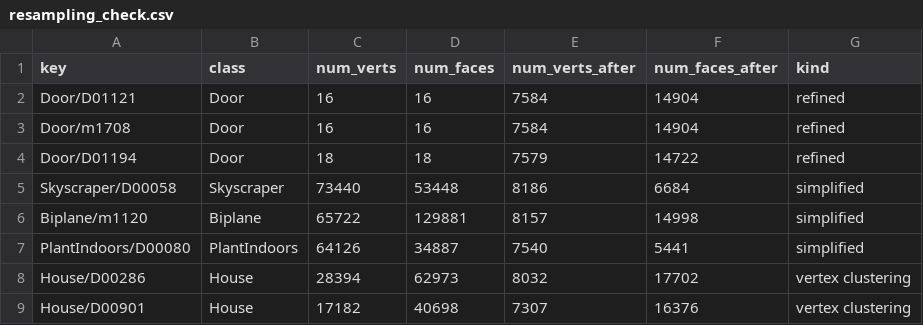
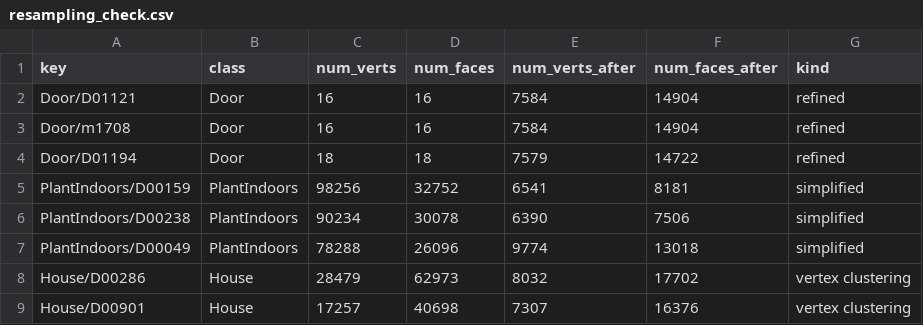
Before and after one commit to mathiwie/multimedia-retrieval, a CSV file: out/resampling_check.csv, drawn as a sheet.

```diff
--- a/out/resampling_check.csv
+++ b/out/resampling_check.csv
@@ -4,6 +4,6 @@ Door/m1708,Door,16,16,7584,14904,refined
 Door/D01194,Door,18,18,7579,14722,refined
-Skyscraper/D00058,Skyscraper,73440,53448,8186,6684,simplified
-Biplane/m1120,Biplane,65722,129881,8157,14998,simplified
-PlantIndoors/D00080,PlantIndoors,64126,34887,7540,5441,simplified
-House/D00286,House,28394,62973,8032,17702,vertex clustering
-House/D00901,House,17182,40698,7307,16376,vertex clustering
+PlantIndoors/D00159,PlantIndoors,98256,32752,6541,8181,simplified
+PlantIndoors/D00238,PlantIndoors,90234,30078,6390,7506,simplified
+PlantIndoors/D00049,PlantIndoors,78288,26096,9774,13018,simplified
+House/D00286,House,28479,62973,8032,17702,vertex clustering
+House/D00901,House,17257,40698,7307,16376,vertex clustering
```
Also changed, not shown: out/average_and_outliers.csv, 16 other files.
